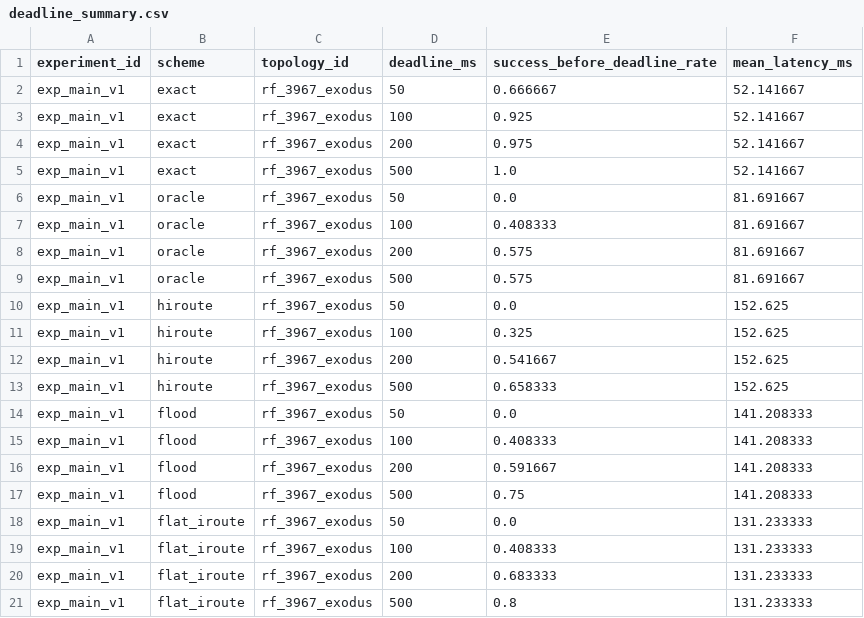
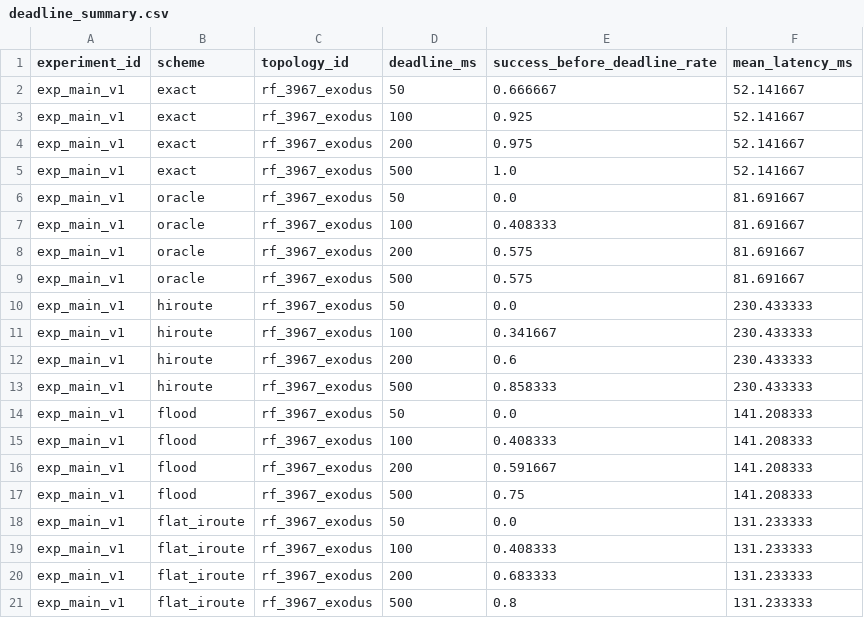
Before and after one commit to BIT-Orange/HiRoute, a CSV file: results/aggregate/deadline_summary.csv, drawn as a sheet.

```diff
--- a/results/aggregate/deadline_summary.csv
+++ b/results/aggregate/deadline_summary.csv
@@ -9,6 +9,6 @@ exp_main_v1,oracle,rf_3967_exodus,200,0.575,81.691667
 exp_main_v1,oracle,rf_3967_exodus,500,0.575,81.691667
-exp_main_v1,hiroute,rf_3967_exodus,50,0.0,152.625
-exp_main_v1,hiroute,rf_3967_exodus,100,0.325,152.625
-exp_main_v1,hiroute,rf_3967_exodus,200,0.541667,152.625
-exp_main_v1,hiroute,rf_3967_exodus,500,0.658333,152.625
+exp_main_v1,hiroute,rf_3967_exodus,50,0.0,230.433333
+exp_main_v1,hiroute,rf_3967_exodus,100,0.341667,230.433333
+exp_main_v1,hiroute,rf_3967_exodus,200,0.6,230.433333
+exp_main_v1,hiroute,rf_3967_exodus,500,0.858333,230.433333
 exp_main_v1,flood,rf_3967_exodus,50,0.0,141.208333
```
Also changed, not shown: results/aggregate/candidate_shrinkage.csv, results/aggregate/main_success_overhead.csv, 14 other files.
